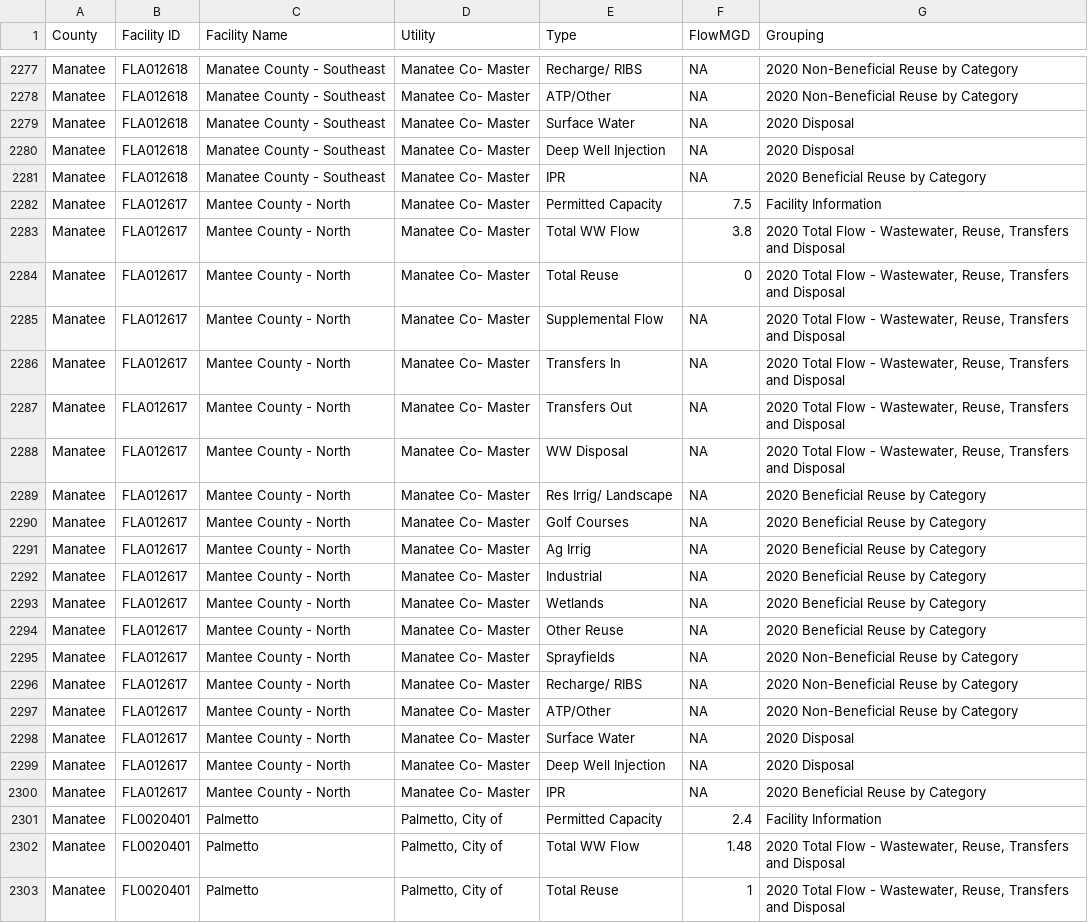
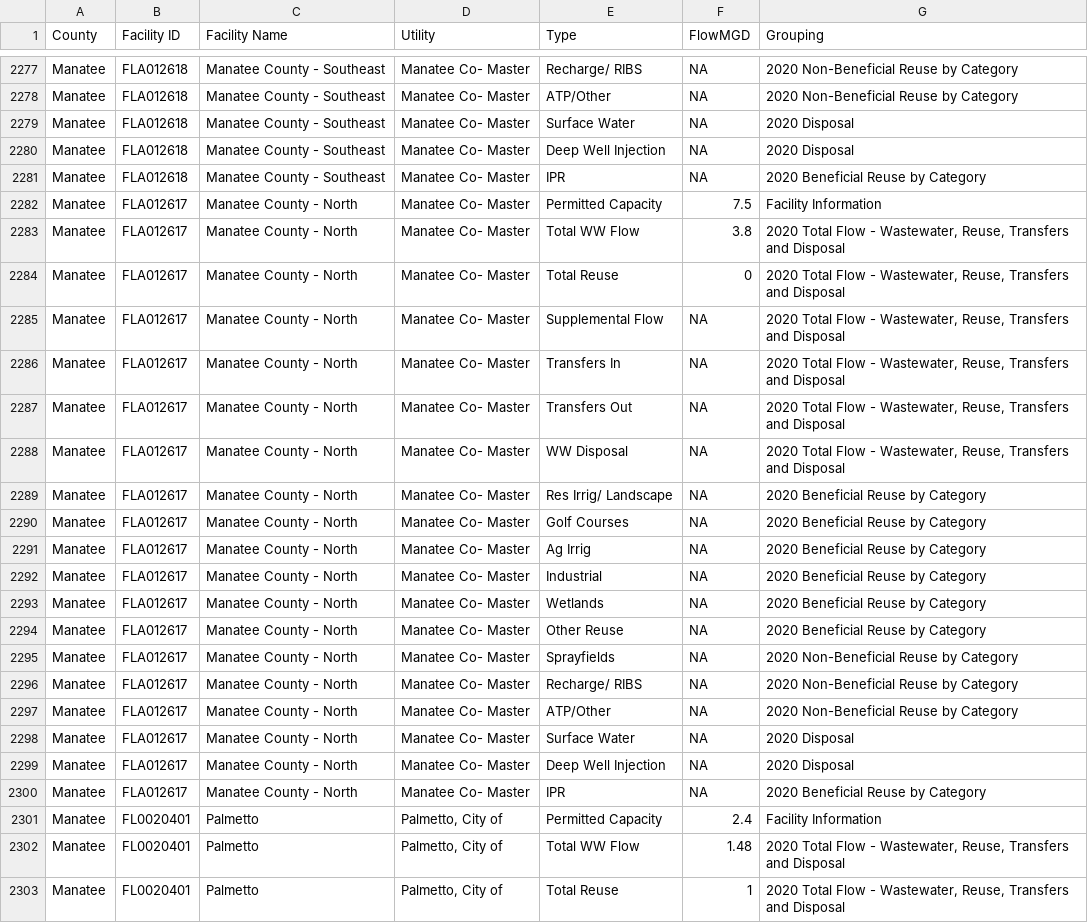
Before and after one commit to tbep-tech/ww-table, a CSV file: data/tab41.csv, drawn as a sheet; only a part is shown, gaps mark what is left out.

```diff
--- a/data/tab41.csv
+++ b/data/tab41.csv
@@ -2281,21 +2281,21 @@
 "Manatee","FLA012618","Manatee County - Southeast","Manatee Co- Master","IPR",NA,"2020 Beneficial Reuse by Category"
-"Manatee","FLA012617","Mantee County - North","Manatee Co- Master","Permitted Capacity",7.5,"Facility Information"
-"Manatee","FLA012617","Mantee County - North","Manatee Co- Master","Total WW Flow",3.8,"2020 Total Flow - Wastewater, Reuse, Transfers and Disposal"
-"Manatee","FLA012617","Mantee County - North","Manatee Co- Master","Total Reuse",0,"2020 Total Flow - Wastewater, Reuse, Transfers and Disposal"
-"Manatee","FLA012617","Mantee County - North","Manatee Co- Master","Supplemental Flow",NA,"2020 Total Flow - Wastewater, Reuse, Transfers and Disposal"
-"Manatee","FLA012617","Mantee County - North","Manatee Co- Master","Transfers In",NA,"2020 Total Flow - Wastewater, Reuse, Transfers and Disposal"
-"Manatee","FLA012617","Mantee County - North","Manatee Co- Master","Transfers Out",NA,"2020 Total Flow - Wastewater, Reuse, Transfers and Disposal"
-"Manatee","FLA012617","Mantee County - North","Manatee Co- Master","WW Disposal",NA,"2020 Total Flow - Wastewater, Reuse, Transfers and Disposal"
-"Manatee","FLA012617","Mantee County - North","Manatee Co- Master","Res Irrig/ Landscape",NA,"2020 Beneficial Reuse by Category"
-"Manatee","FLA012617","Mantee County - North","Manatee Co- Master","Golf Courses",NA,"2020 Beneficial Reuse by Category"
-"Manatee","FLA012617","Mantee County - North","Manatee Co- Master","Ag Irrig",NA,"2020 Beneficial Reuse by Category"
-"Manatee","FLA012617","Mantee County - North","Manatee Co- Master","Industrial",NA,"2020 Beneficial Reuse by Category"
-"Manatee","FLA012617","Mantee County - North","Manatee Co- Master","Wetlands",NA,"2020 Beneficial Reuse by Category"
-"Manatee","FLA012617","Mantee County - North","Manatee Co- Master","Other Reuse",NA,"2020 Beneficial Reuse by Category"
-"Manatee","FLA012617","Mantee County - North","Manatee Co- Master","Sprayfields",NA,"2020 Non-Beneficial Reuse by Category"
-"Manatee","FLA012617","Mantee County - North","Manatee Co- Master","Recharge/ RIBS",NA,"2020 Non-Beneficial Reuse by Category"
-"Manatee","FLA012617","Mantee County - North","Manatee Co- Master","ATP/Other",NA,"2020 Non-Beneficial Reuse by Category"
-"Manatee","FLA012617","Mantee County - North","Manatee Co- Master","Surface Water",NA,"2020 Disposal"
-"Manatee","FLA012617","Mantee County - North","Manatee Co- Master","Deep Well Injection",NA,"2020 Disposal"
-"Manatee","FLA012617","Mantee County - North","Manatee Co- Master","IPR",NA,"2020 Beneficial Reuse by Category"
+"Manatee","FLA012617","Manatee County - North","Manatee Co- Master","Permitted Capacity",7.5,"Facility Information"
+"Manatee","FLA012617","Manatee County - North","Manatee Co- Master","Total WW Flow",3.8,"2020 Total Flow - Wastewater, Reuse, Transfers and Disposal"
+"Manatee","FLA012617","Manatee County - North","Manatee Co- Master","Total Reuse",0,"2020 Total Flow - Wastewater, Reuse, Transfers and Disposal"
+"Manatee","FLA012617","Manatee County - North","Manatee Co- Master","Supplemental Flow",NA,"2020 Total Flow - Wastewater, Reuse, Transfers and Disposal"
+"Manatee","FLA012617","Manatee County - North","Manatee Co- Master","Transfers In",NA,"2020 Total Flow - Wastewater, Reuse, Transfers and Disposal"
+"Manatee","FLA012617","Manatee County - North","Manatee Co- Master","Transfers Out",NA,"2020 Total Flow - Wastewater, Reuse, Transfers and Disposal"
+"Manatee","FLA012617","Manatee County - North","Manatee Co- Master","WW Disposal",NA,"2020 Total Flow - Wastewater, Reuse, Transfers and Disposal"
+"Manatee","FLA012617","Manatee County - North","Manatee Co- Master","Res Irrig/ Landscape",NA,"2020 Beneficial Reuse by Category"
+"Manatee","FLA012617","Manatee County - North","Manatee Co- Master","Golf Courses",NA,"2020 Beneficial Reuse by Category"
+"Manatee","FLA012617","Manatee County - North","Manatee Co- Master","Ag Irrig",NA,"2020 Beneficial Reuse by Category"
+"Manatee","FLA012617","Manatee County - North","Manatee Co- Master","Industrial",NA,"2020 Beneficial Reuse by Category"
+"Manatee","FLA012617","Manatee County - North","Manatee Co- Master","Wetlands",NA,"2020 Beneficial Reuse by Category"
+"Manatee","FLA012617","Manatee County - North","Manatee Co- Master","Other Reuse",NA,"2020 Beneficial Reuse by Category"
+"Manatee","FLA012617","Manatee County - North","Manatee Co- Master","Sprayfields",NA,"2020 Non-Beneficial Reuse by Category"
+"Manatee","FLA012617","Manatee County - North","Manatee Co- Master","Recharge/ RIBS",NA,"2020 Non-Beneficial Reuse by Category"
+"Manatee","FLA012617","Manatee County - North","Manatee Co- Master","ATP/Other",NA,"2020 Non-Beneficial Reuse by Category"
+"Manatee","FLA012617","Manatee County - North","Manatee Co- Master","Surface Water",NA,"2020 Disposal"
+"Manatee","FLA012617","Manatee County - North","Manatee Co- Master","Deep Well Injection",NA,"2020 Disposal"
+"Manatee","FLA012617","Manatee County - North","Manatee Co- Master","IPR",NA,"2020 Beneficial Reuse by Category"
 "Manatee","FL0020401","Palmetto","Palmetto, City of","Permitted Capacity",2.4,"Facility Information"
```
Also changed, not shown: data/tab41tb.csv, data/tab42.csv, 6 other files.
